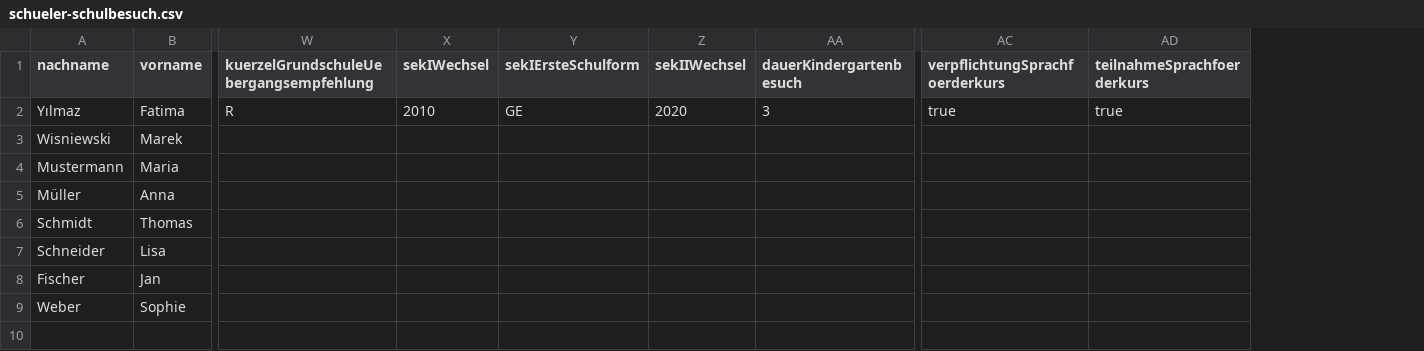
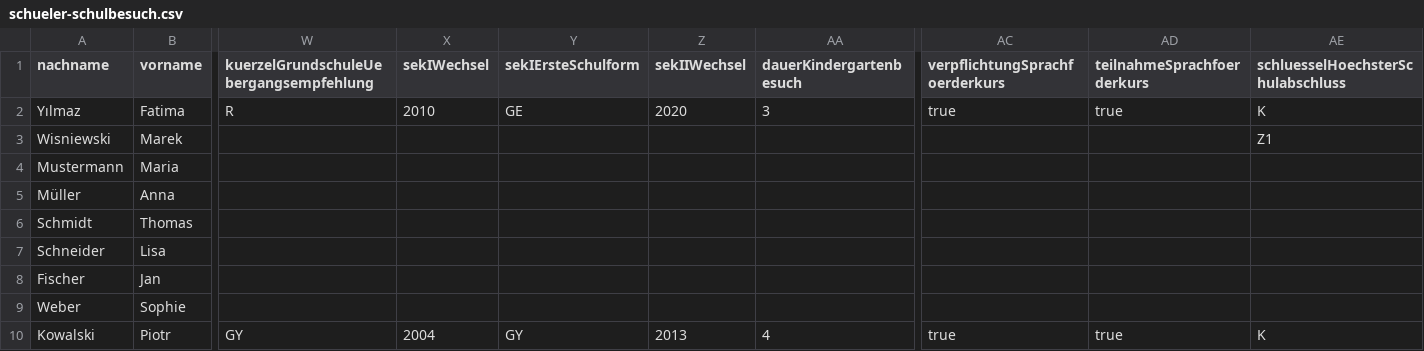
Before and after one commit to SVWS-NRW/SVWS-Import, a CSV file: examples/schueler-schulbesuch.csv, drawn as a sheet; only a part is shown, gaps mark what is left out; rows hold the shown columns only; the diff names each change by its address in the sheet, - before the commit and + after, or states it on an @@ line.

Commit message:
more schulbesuch

```diff
--- a/examples/schueler-schulbesuch.csv
+++ b/examples/schueler-schulbesuch.csv
+column AE, rows 1-3: schluesselHoechsterSchulabschluss | K | Z1
+row 10: Kowalski | Piotr | GY | 2004 | GY | 2013 | 4 | true | true | K
```
Also changed, not shown: 5 other files.
